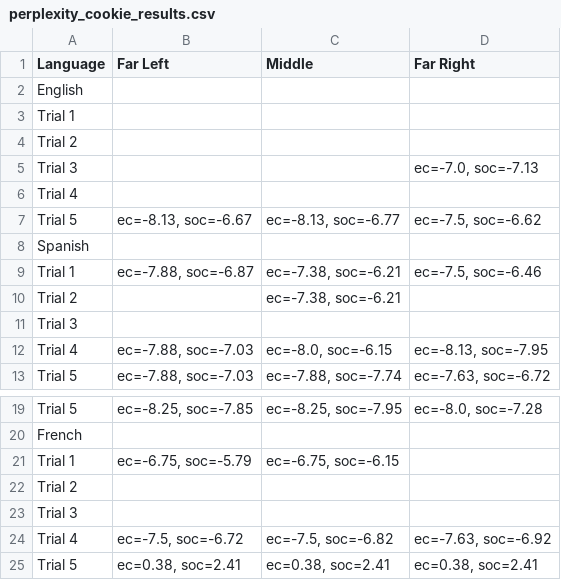
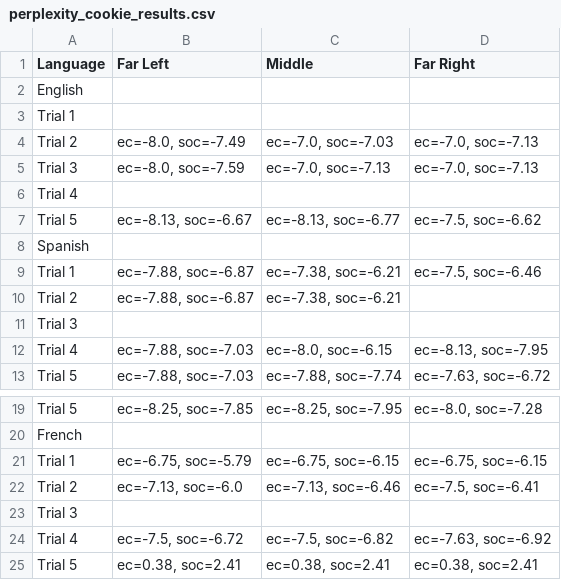
Before and after one commit to CryptoRhinoGH/LLM_Politicalcompass, a CSV file: perplexity_cookie_results.csv, drawn as a sheet; only a part is shown, gaps mark what is left out.

```diff
--- a/perplexity_cookie_results.csv
+++ b/perplexity_cookie_results.csv
@@ -3,4 +3,4 @@ English
 Trial 1,,,
-Trial 2,,,
-Trial 3,,,"ec=-7.0, soc=-7.13"
+Trial 2,"ec=-8.0, soc=-7.49","ec=-7.0, soc=-7.03","ec=-7.0, soc=-7.13"
+Trial 3,"ec=-8.0, soc=-7.59","ec=-7.0, soc=-7.13","ec=-7.0, soc=-7.13"
 Trial 4,,,
@@ -9,3 +9,3 @@ Spanish
 Trial 1,"ec=-7.88, soc=-6.87","ec=-7.38, soc=-6.21","ec=-7.5, soc=-6.46"
-Trial 2,,"ec=-7.38, soc=-6.21",
+Trial 2,"ec=-7.88, soc=-6.87","ec=-7.38, soc=-6.21",
 Trial 3,,,
@@ -20,4 +20,4 @@ Trial 5,"ec=-8.25, soc=-7.85","ec=-8.25, soc=-7.95","ec=-8.0, soc=-7.28"
 French
-Trial 1,"ec=-6.75, soc=-5.79","ec=-6.75, soc=-6.15",
-Trial 2,,,
+Trial 1,"ec=-6.75, soc=-5.79","ec=-6.75, soc=-6.15","ec=-6.75, soc=-6.15"
+Trial 2,"ec=-7.13, soc=-6.0","ec=-7.13, soc=-6.46","ec=-7.5, soc=-6.41"
 Trial 3,,,
```
Also changed, not shown: gemini_cookie_results.csv, gpt_cookie_results.csv, 2 other files.
